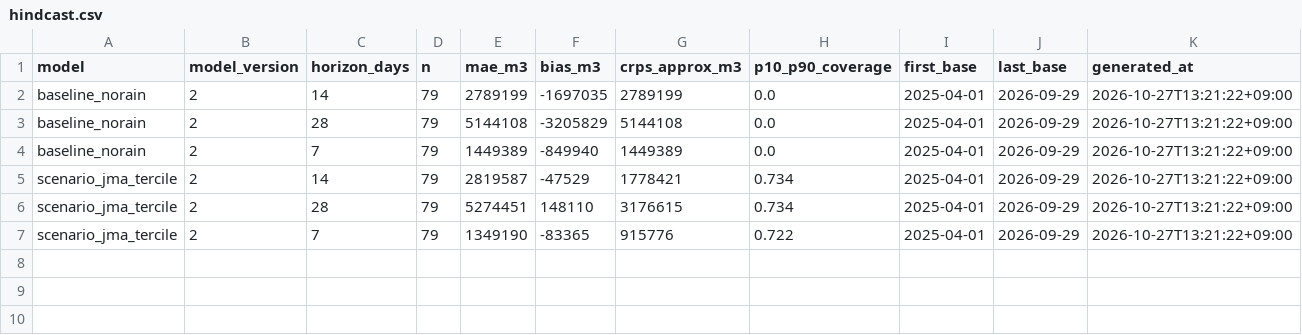
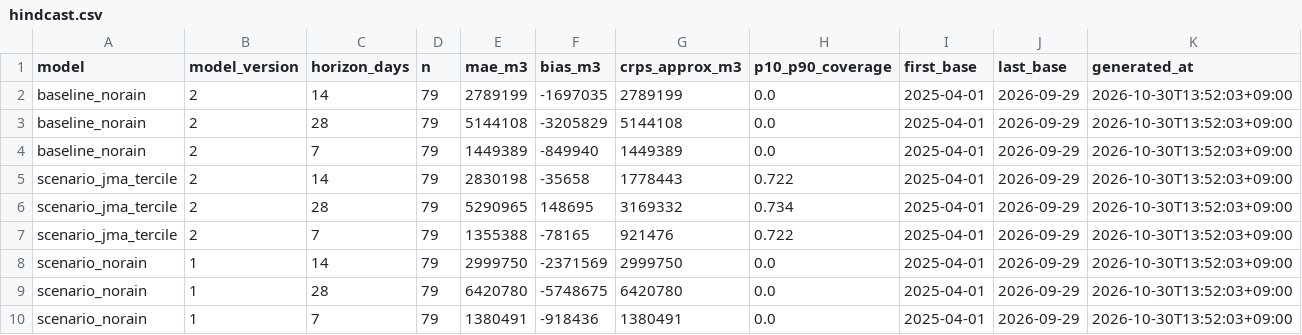
Before and after one commit to yohei-washizaki/fukuoka-dam-outlook, a CSV file: data/verification/hindcast.csv, drawn as a sheet.

```diff
--- a/data/verification/hindcast.csv
+++ b/data/verification/hindcast.csv
@@ -1,7 +1,10 @@
 model,model_version,horizon_days,n,mae_m3,bias_m3,crps_approx_m3,p10_p90_coverage,first_base,last_base,generated_at
-baseline_norain,2,14,79,2789199,-1697035,2789199,0.0,2025-04-01,2026-09-29,2026-10-27T13:21:22+09:00
-baseline_norain,2,28,79,5144108,-3205829,5144108,0.0,2025-04-01,2026-09-29,2026-10-27T13:21:22+09:00
-baseline_norain,2,7,79,1449389,-849940,1449389,0.0,2025-04-01,2026-09-29,2026-10-27T13:21:22+09:00
-scenario_jma_tercile,2,14,79,2819587,-47529,1778421,0.734,2025-04-01,2026-09-29,2026-10-27T13:21:22+09:00
-scenario_jma_tercile,2,28,79,5274451,148110,3176615,0.734,2025-04-01,2026-09-29,2026-10-27T13:21:22+09:00
-scenario_jma_tercile,2,7,79,1349190,-83365,915776,0.722,2025-04-01,2026-09-29,2026-10-27T13:21:22+09:00
+baseline_norain,2,14,79,2789199,-1697035,2789199,0.0,2025-04-01,2026-09-29,2026-10-30T13:52:03+09:00
+baseline_norain,2,28,79,5144108,-3205829,5144108,0.0,2025-04-01,2026-09-29,2026-10-30T13:52:03+09:00
+baseline_norain,2,7,79,1449389,-849940,1449389,0.0,2025-04-01,2026-09-29,2026-10-30T13:52:03+09:00
+scenario_jma_tercile,2,14,79,2830198,-35658,1778443,0.722,2025-04-01,2026-09-29,2026-10-30T13:52:03+09:00
+scenario_jma_tercile,2,28,79,5290965,148695,3169332,0.734,2025-04-01,2026-09-29,2026-10-30T13:52:03+09:00
+scenario_jma_tercile,2,7,79,1355388,-78165,921476,0.722,2025-04-01,2026-09-29,2026-10-30T13:52:03+09:00
+scenario_norain,1,14,79,2999750,-2371569,2999750,0.0,2025-04-01,2026-09-29,2026-10-30T13:52:03+09:00
+scenario_norain,1,28,79,6420780,-5748675,6420780,0.0,2025-04-01,2026-09-29,2026-10-30T13:52:03+09:00
+scenario_norain,1,7,79,1380491,-918436,1380491,0.0,2025-04-01,2026-09-29,2026-10-30T13:52:03+09:00
```
Also changed, not shown: 5 other files.
